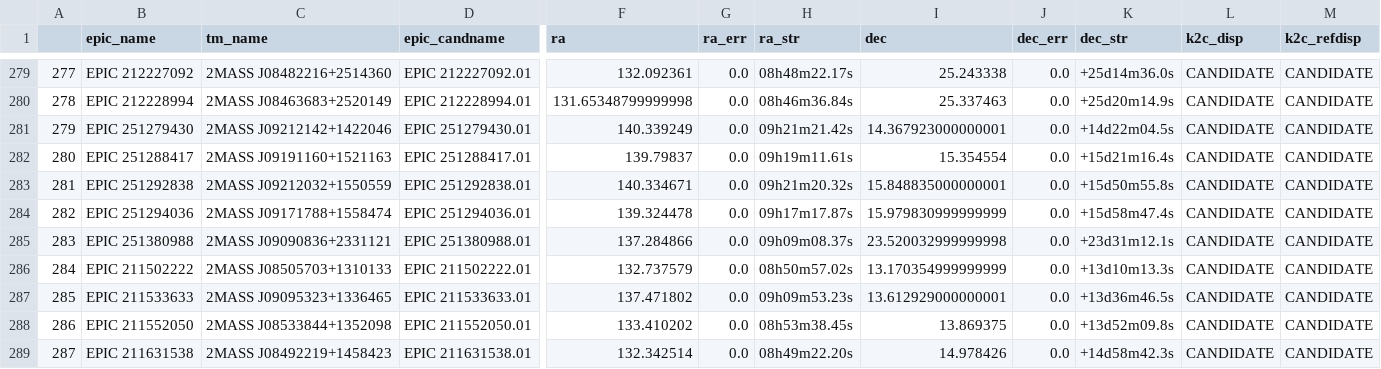
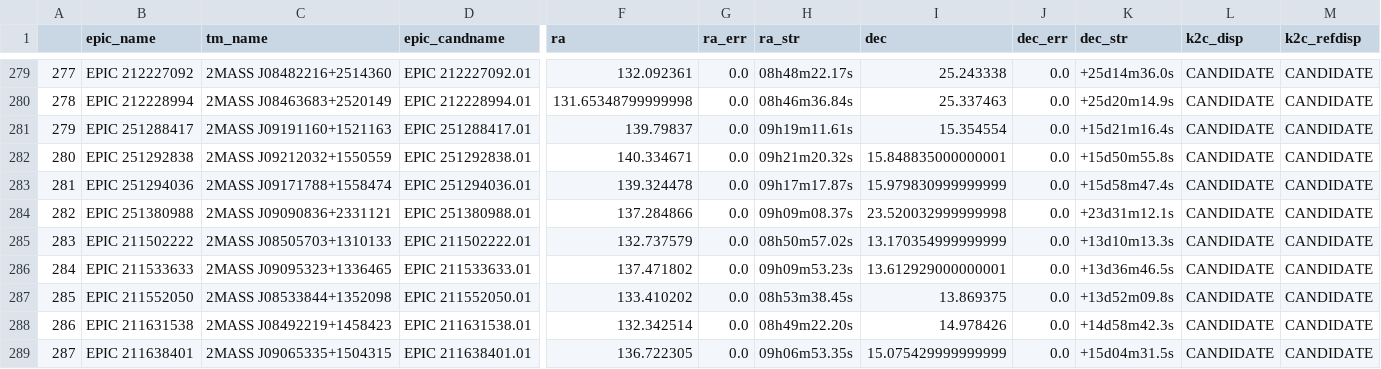
Before and after one commit to elisaquintana/exoplots, a CSV file: data/k2-candidate-only-planets.csv, drawn as a sheet; only a part is shown, gaps mark what is left out; the shorter side is filled out with more unchanged rows; removed rows and columns are numbered as before the commit, all else as after; rows hold the shown columns only; the diff names each change by its address in the sheet, - before the commit and + after, or states it on an @@ line.

```diff
--- a/data/k2-candidate-only-planets.csv
+++ b/data/k2-candidate-only-planets.csv
-row 281: 279 | EPIC 251279430 | 2MASS J09212142+1422046 | EPIC 251279430.01 | 140.339249 | 0.0 | 09h21m21.42s | 14.367923000000001 | 0.0 | +14d22m04.5s | CANDIDATE | CANDIDATE
@@ column A renumbered from row 281 down @@
```
Also changed, not shown: data/k2-confirmed-planets.csv, 8 other files.
